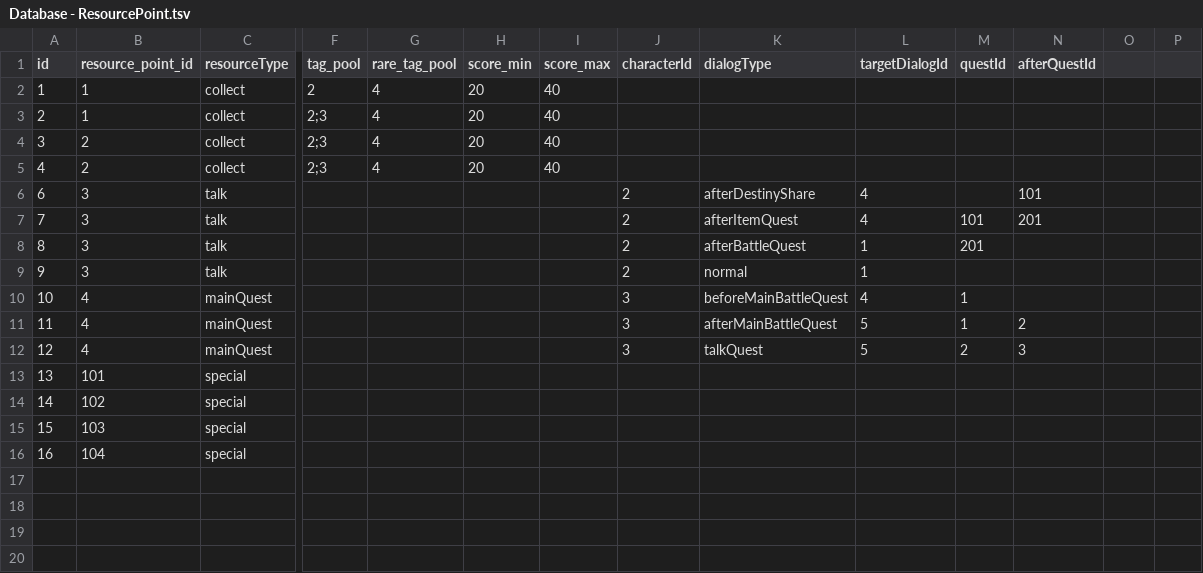
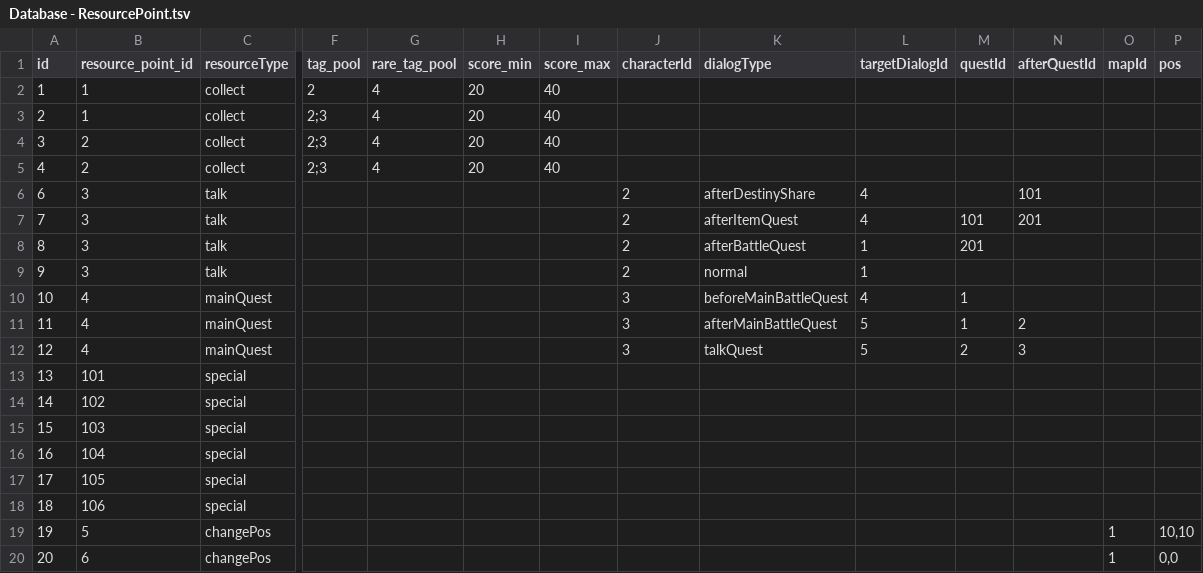
Before and after one commit to simonbut/GemHero, a TSV file: Assets/_Database/Database - ResourcePoint.tsv, drawn as a sheet; only a part is shown, gaps mark what is left out; rows hold the shown columns only; the diff names each change by its address in the sheet, - before the commit and + after, or states it on an @@ line.

```diff
--- a/Assets/_Database/Database - ResourcePoint.tsv
+++ b/Assets/_Database/Database - ResourcePoint.tsv
-O1: (empty)
+O1: mapId
-P1: (empty)
+P1: pos
+row 17: 17 | 105 | special
+row 18: 18 | 106 | special
+row 19: 19 | 5 | changePos |  |  |  |  |  |  |  |  |  | 1 | 10,10
+row 20: 20 | 6 | changePos |  |  |  |  |  |  |  |  |  | 1 | 0,0
```
Also changed, not shown: 7 other files.
